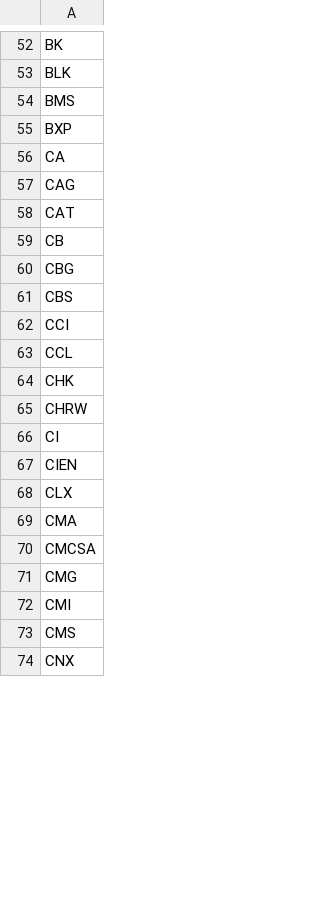
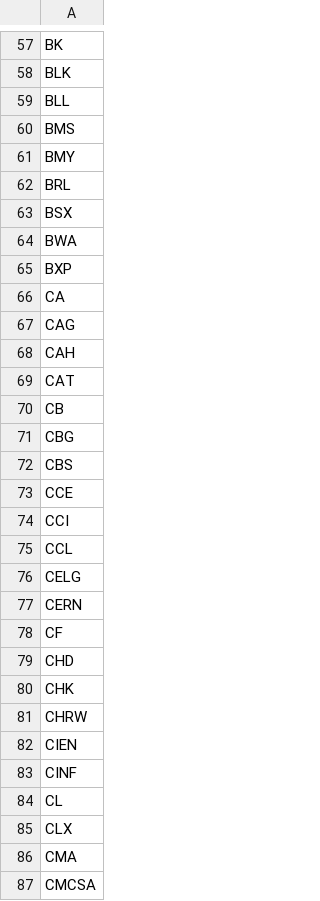
Before and after one commit to royang2012/ML_summer_proj, a CSV file: resources/SnP500_his.csv, drawn as a sheet; only a part is shown, gaps mark what is left out; the shorter side is filled out with more unchanged rows; removed rows and columns are numbered as before the commit, all else as after; the diff covers the shown part only; the diff names each change by its address in the sheet, - before the commit and + after, or states it on an @@ line.

```diff
--- a/resources/SnP500_his.csv
+++ b/resources/SnP500_his.csv
+row 59: BLL
+row 61: BMY
+row 62: BRL
+row 63: BSX
+row 64: BWA
+row 68: CAH
+row 73: CCE
+row 76: CELG
+row 77: CERN
+row 78: CF
+row 79: CHD
-row 66: CI
+row 83: CINF
+row 84: CL
```
Also changed, not shown: 131 added rows, 13 removed rows and 16 edited cells elsewhere in this file, 7 other files.
